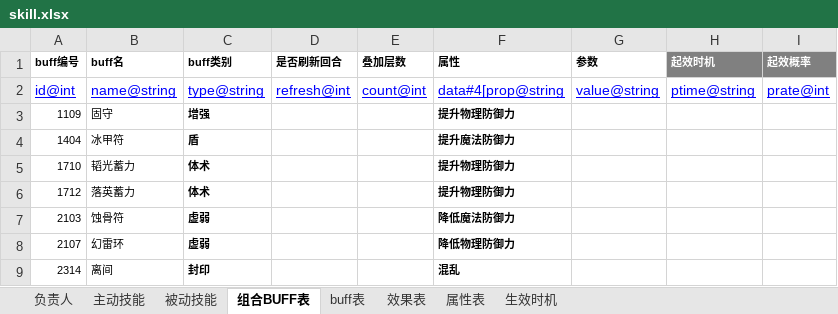
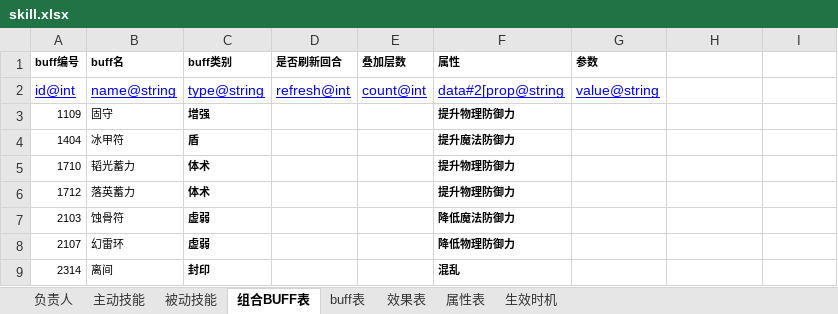
Before and after one commit to hw233/lolita_son, an Excel workbook: tool/table/table/skill.xlsx, sheet 组合BUFF表, drawn as a sheet; only a part is shown; values as stored, in another font and other column widths than the file's, no borders; the diff names each change by its address in the sheet, - before the commit and + after, or states it on an @@ line.

```diff
--- a/tool/table/table/skill.xlsx (sheet 组合BUFF表)
+++ b/tool/table/table/skill.xlsx (sheet 组合BUFF表)
-H1: 起效时机
+H1: (empty)
-H1:I1 fill: #808080
+H1:I1 fill: none
-I1: 起效概率
+I1: (empty)
-F2 (属性): data#4[prop@string
+F2 (属性): data#2[prop@string
-H2: ptime@string
+H2: (empty)
-I2: prate@int
+I2: (empty)
```
Also changed, not shown: sheet 被动技能, 15 other files.
